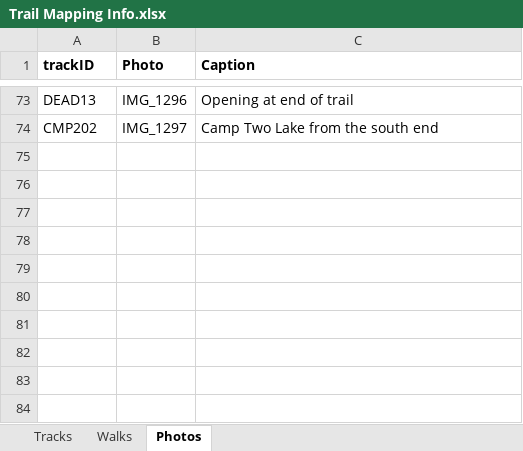
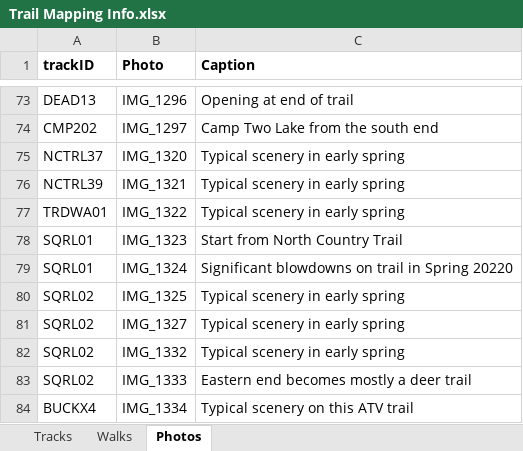
Before and after one commit to droglenc/MAPPING, an Excel workbook: Bayfield County/Data/Trail Mapping Info.xlsx, sheet Photos, drawn as a sheet; only a part is shown, gaps mark what is left out; values as stored, in another font and other column widths than the file's, no borders; the diff names each change by its address in the sheet, - before the commit and + after, or states it on an @@ line.

```diff
--- a/Bayfield County/Data/Trail Mapping Info.xlsx (sheet Photos)
+++ b/Bayfield County/Data/Trail Mapping Info.xlsx (sheet Photos)
+row 75: NCTRL37 | IMG_1320 | Typical scenery in early spring
+row 76: NCTRL39 | IMG_1321 | Typical scenery in early spring
+row 77: TRDWA01 | IMG_1322 | Typical scenery in early spring
+row 78: SQRL01 | IMG_1323 | Start from North Country Trail
+row 79: SQRL01 | IMG_1324 | Significant blowdowns on trail in Spring 20220
+row 80: SQRL02 | IMG_1325 | Typical scenery in early spring
+row 81: SQRL02 | IMG_1327 | Typical scenery in early spring
+row 82: SQRL02 | IMG_1332 | Typical scenery in early spring
+row 83: SQRL02 | IMG_1333 | Eastern end becomes mostly a deer trail
+row 84: BUCKX4 | IMG_1334 | Typical scenery on this ATV trail
```
Also changed, not shown: sheet Tracks, sheet Walks, 42 other files.
